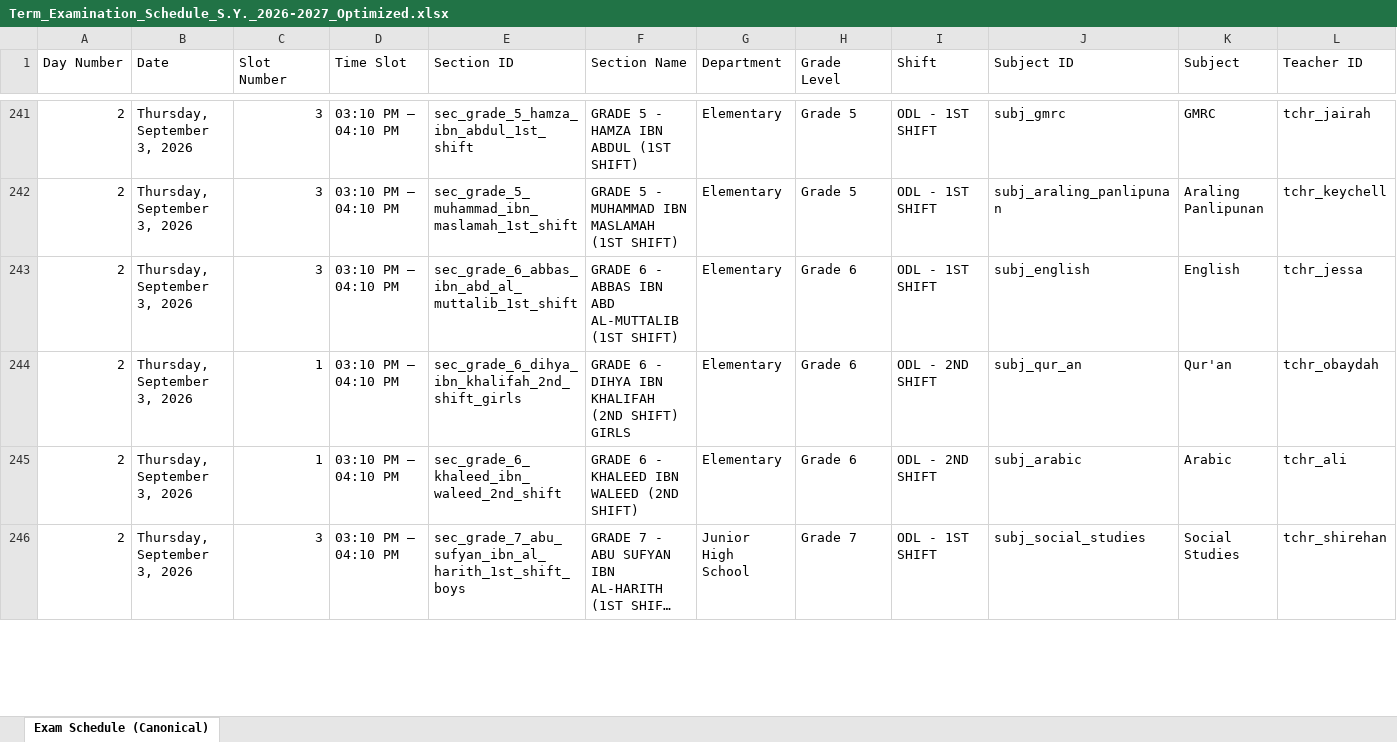
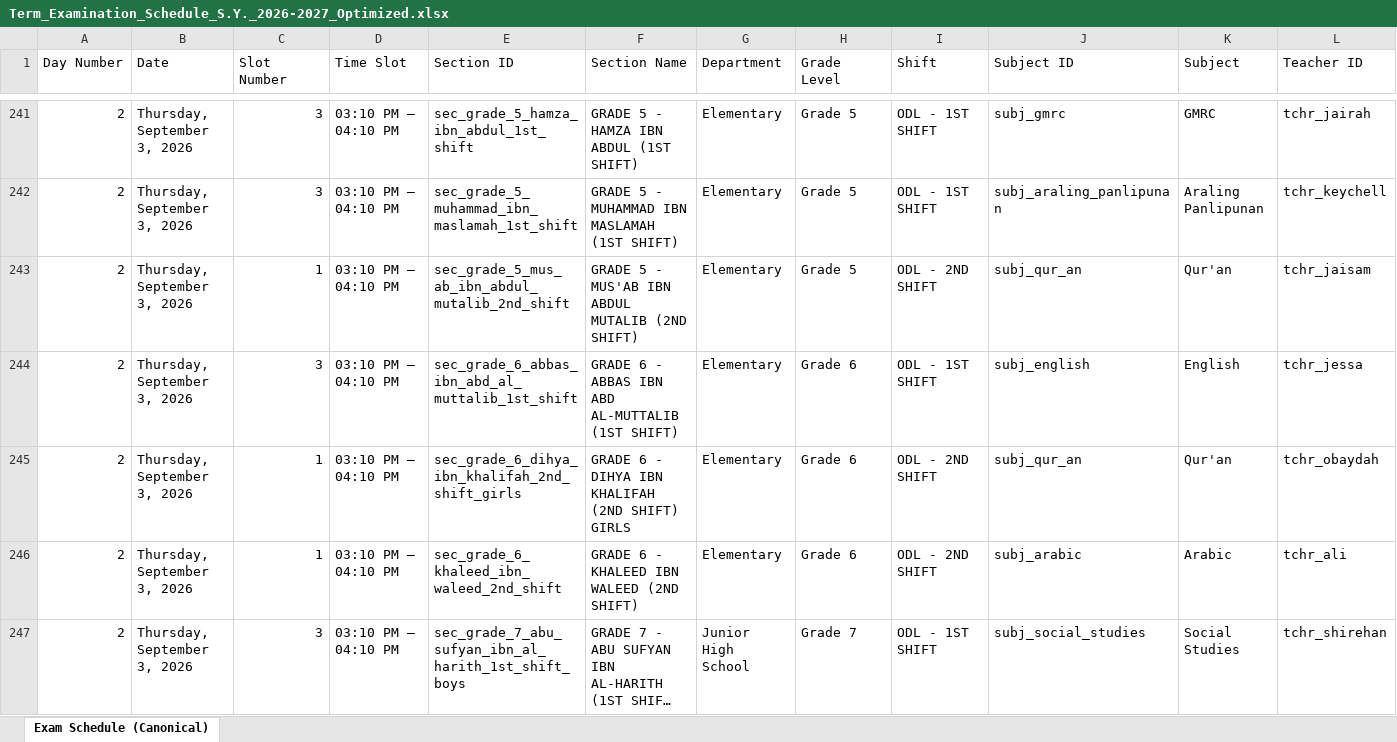
Before and after one commit to zhairel/AMIS-Exam-Scheduler, an Excel workbook: Term_Examination_Schedule_S.Y._2026-2027_Optimized.xlsx, sheet Exam Schedule (Canonical), drawn as a sheet; only a part is shown, gaps mark what is left out; long unchanged cells end in …; values as stored, in another font and other column widths than the file's, no borders; rows hold the shown columns only; the diff covers the shown part only; the diff names each change by its address in the sheet, - before the commit and + after, or states it on an @@ line.

Commit message:
fix: add clarified Filipino and MAPEH exams

```diff
--- a/Term_Examination_Schedule_S.Y._2026-2027_Optimized.xlsx (sheet Exam Schedule (Canonical))
+++ b/Term_Examination_Schedule_S.Y._2026-2027_Optimized.xlsx (sheet Exam Schedule (Canonical))
+row 243: 2 | Thursday, September 3, 2026 | 1 | 03:10 PM – 04:10 PM | sec_grade_5_mus_ab_ibn_abdul_mutalib_2nd_shift | GRADE 5 - MUS'AB IBN ABDUL MUTALIB (2ND SHIFT) | Elementary | Grade 5 | ODL - 2ND SHIFT | subj_qur_an | Qur'an | tchr_jaisam
```
Also changed, not shown: 4 added rows, 2 removed rows and 36 edited cells elsewhere in this sheet, 12 other files.
